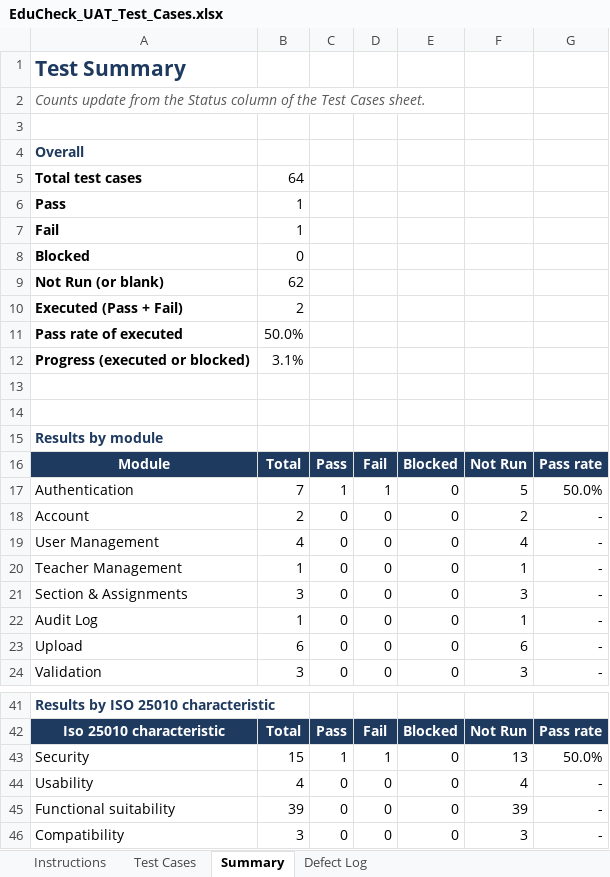
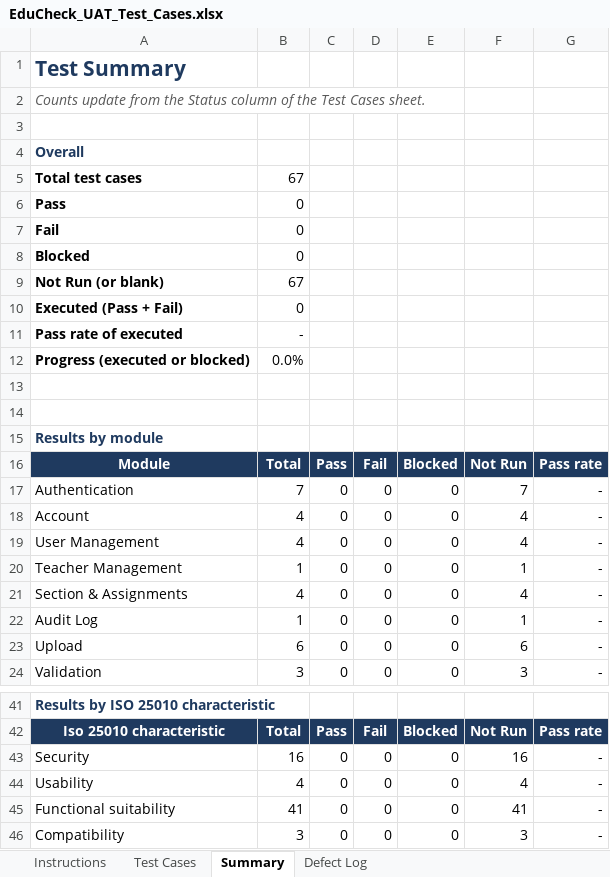
Before and after one commit to shainellapines/Capstone-Project_EduCheck, an Excel workbook: 03-Testing/EduCheck_UAT_Test_Cases.xlsx, sheet Summary, drawn as a sheet; only a part is shown, gaps mark what is left out; values as stored, in another font and other column widths than the file's, no borders; removed rows and columns are numbered as before the commit, all else as after; the diff names each change by its address in the sheet, - before the commit and + after, or states it on an @@ line.

```diff
--- a/03-Testing/EduCheck_UAT_Test_Cases.xlsx (sheet Summary)
+++ b/03-Testing/EduCheck_UAT_Test_Cases.xlsx (sheet Summary)
-B5: 64
+B5: 67
-B6:B7: 1
+B6:B7: 0
-B9: 62
+B9: 67
-B10: 2
+B10: 0
-B11: 50.0%
+B11: -
-B12: 3.1%
+B12: 0.0%
-C17: 1
+C17: 0
-D17: 1
+D17: 0
-F17: 5
+F17: 7
-G17: 50.0%
+G17: -
-B18: 2
+B18: 4
-F18: 2
+F18: 4
-B21: 3
+B21: 4
-F21: 3
+F21: 4
-row 43: Security | 15 | 1 | 1 | 0 | 13 | 50.0%
+row 43: Security | 16 | 0 | 0 | 0 | 16 | -
-B45: 39
+B45: 41
-F45: 39
+F45: 41
```
Also changed, not shown: sheet Test Cases, formulas that keep their value, 12 other files.
